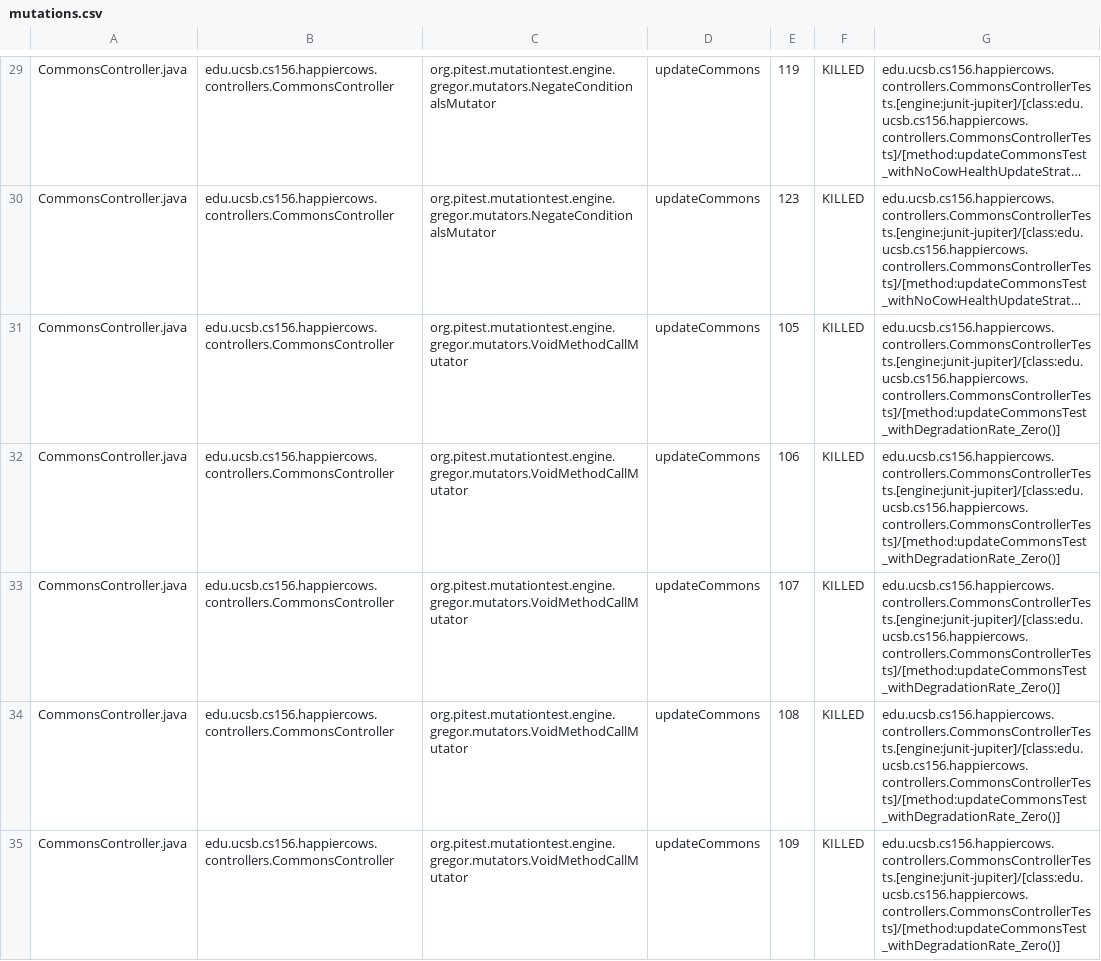
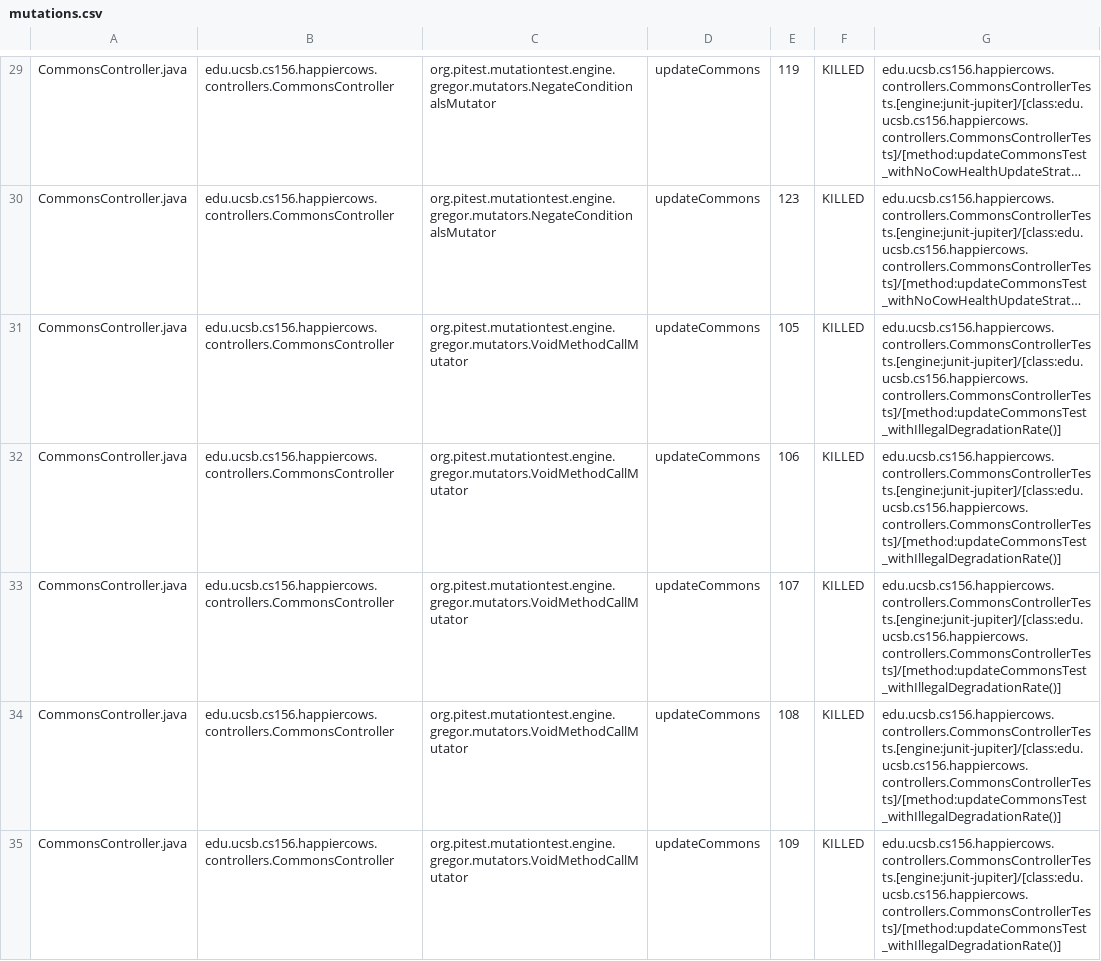
Before and after one commit to ucsb-cs156-m23/proj-happycows-m23-10am-2, a CSV file: prs/48/pitest/mutations.csv, drawn as a sheet; only a part is shown, gaps mark what is left out; long unchanged cells end in …; the diff covers the shown part only; the diff names each change by its address in the sheet, - before the commit and + after, or states it on an @@ line.

Commit message:
Deploying to gh-pages from @ ucsb-cs156-m23/proj-happycows-m23-10am-2@84531efd2f2e317c112ce7a91f4ea666e62bd734 🚀

```diff
--- a/prs/48/pitest/mutations.csv
+++ b/prs/48/pitest/mutations.csv
-G31:G35: edu.ucsb.cs156.happiercows.controllers.CommonsControllerTests.[engine:junit-jupiter]/[class:edu.ucsb.cs156.happiercows.controllers.CommonsControllerTests]/[method:updateCommonsTest_withDegradationRate_Zero()]
+G31:G35: edu.ucsb.cs156.happiercows.controllers.CommonsControllerTests.[engine:junit-jupiter]/[class:edu.ucsb.cs156.happiercows.controllers.CommonsControllerTests]/[method:updateCommonsTest_withIllegalDegradationRate()]
```
Also changed, not shown: 41 edited cells elsewhere in this file, 34 other files.
